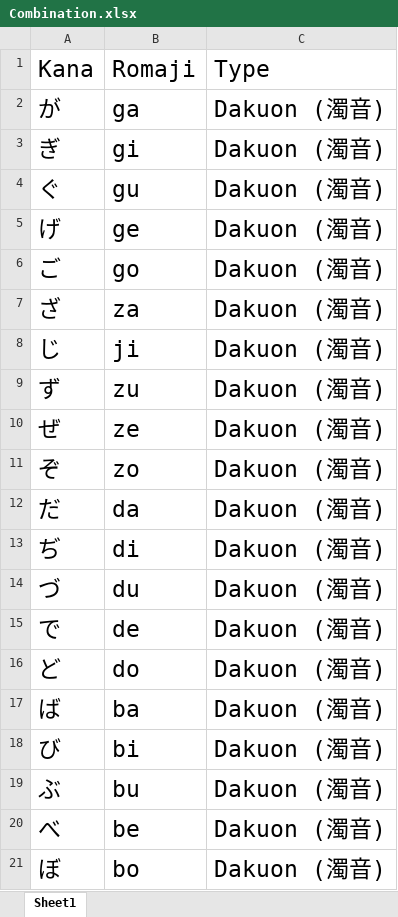
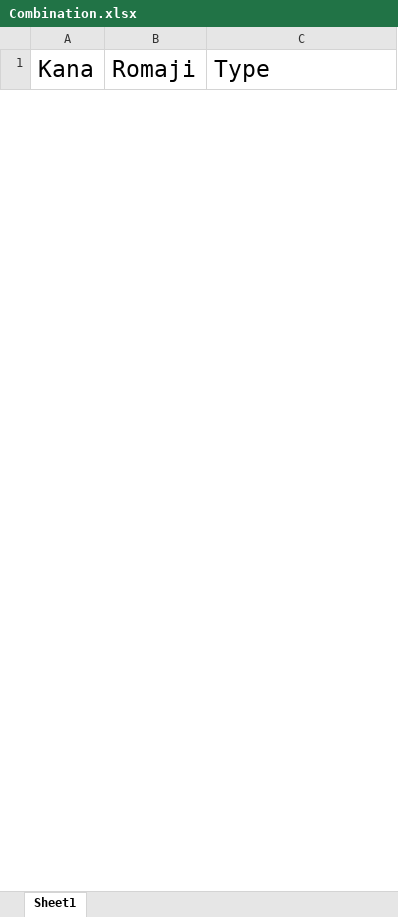
Before and after one commit to sanyokdev/language-learning, an Excel workbook: Japanese/Hiragana/Combination/Combination.xlsx, sheet Sheet1, drawn as a sheet; only a part is shown; values as stored, in another font and other column widths than the file's, no borders; removed rows and columns are numbered as before the commit, all else as after; the diff covers the shown part only; the diff names each change by its address in the sheet, - before the commit and + after, or states it on an @@ line.

Commit message:
Added Combination data

```diff
--- a/Japanese/Hiragana/Combination/Combination.xlsx (sheet Sheet1)
+++ b/Japanese/Hiragana/Combination/Combination.xlsx (sheet Sheet1)
-row 2: が | ga | Dakuon (濁音)
-row 3: ぎ | gi | Dakuon (濁音)
-row 4: ぐ | gu | Dakuon (濁音)
-row 5: げ | ge | Dakuon (濁音)
-row 6: ご | go | Dakuon (濁音)
-row 7: ざ | za | Dakuon (濁音)
-row 8: じ | ji | Dakuon (濁音)
-row 9: ず | zu | Dakuon (濁音)
-row 10: ぜ | ze | Dakuon (濁音)
-row 11: ぞ | zo | Dakuon (濁音)
-row 12: だ | da | Dakuon (濁音)
-row 13: ぢ | di | Dakuon (濁音)
-row 14: づ | du | Dakuon (濁音)
-row 15: で | de | Dakuon (濁音)
-row 16: ど | do | Dakuon (濁音)
-row 17: ば | ba | Dakuon (濁音)
-row 18: び | bi | Dakuon (濁音)
-row 19: ぶ | bu | Dakuon (濁音)
-row 20: べ | be | Dakuon (濁音)
-row 21: ぼ | bo | Dakuon (濁音)
```
Also changed, not shown: 36 added rows and 5 removed rows elsewhere in this sheet, 3 other files.
